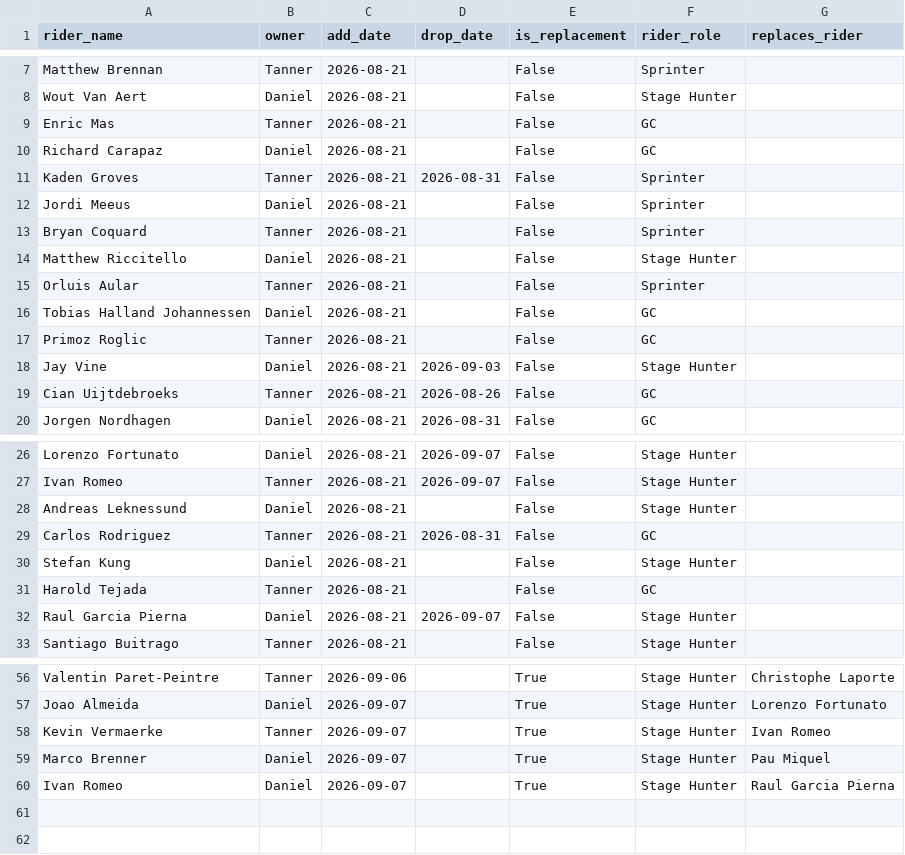
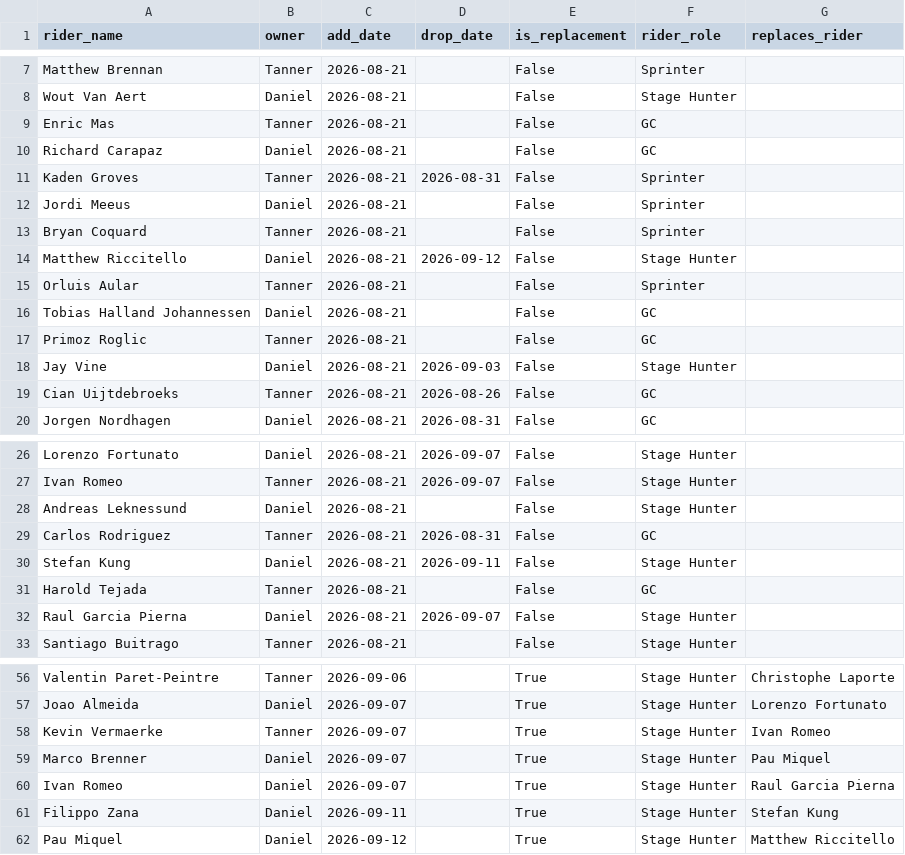
Before and after one commit to danpsh/2026-Fantasy-Cycling, a CSV file: vuelta-riders.csv, drawn as a sheet; only a part is shown, gaps mark what is left out.

Commit message:
Update race dates for Matthew Riccitello and others

```diff
--- a/vuelta-riders.csv
+++ b/vuelta-riders.csv
@@ -13,3 +13,3 @@ Jordi Meeus,Daniel,2026-08-21,,False,Sprinter,
 Bryan Coquard,Tanner,2026-08-21,,False,Sprinter,
-Matthew Riccitello,Daniel,2026-08-21,,False,Stage Hunter,
+Matthew Riccitello,Daniel,2026-08-21,2026-09-12,False,Stage Hunter,
 Orluis Aular,Tanner,2026-08-21,,False,Sprinter,
@@ -29,3 +29,3 @@ Andreas Leknessund,Daniel,2026-08-21,,False,Stage Hunter,
 Carlos Rodriguez,Tanner,2026-08-21,2026-08-31,False,GC,
-Stefan Kung,Daniel,2026-08-21,,False,Stage Hunter,
+Stefan Kung,Daniel,2026-08-21,2026-09-11,False,Stage Hunter,
 Harold Tejada,Tanner,2026-08-21,,False,GC,
@@ -60 +60,3 @@ Marco Brenner,Daniel,2026-09-07,,True,Stage Hunter,Pau Miquel
 Ivan Romeo,Daniel,2026-09-07,,True,Stage Hunter,Raul Garcia Pierna
+Filippo Zana,Daniel,2026-09-11,,True,Stage Hunter,Stefan Kung
+Pau Miquel,Daniel,2026-09-12,,True,Stage Hunter,Matthew Riccitello
```
